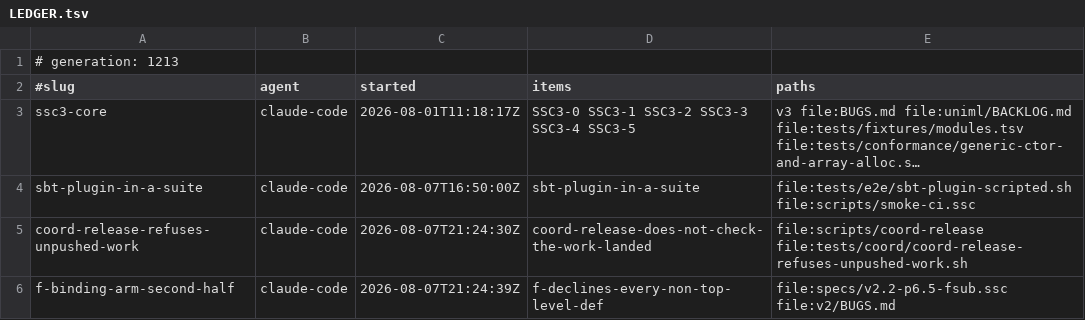
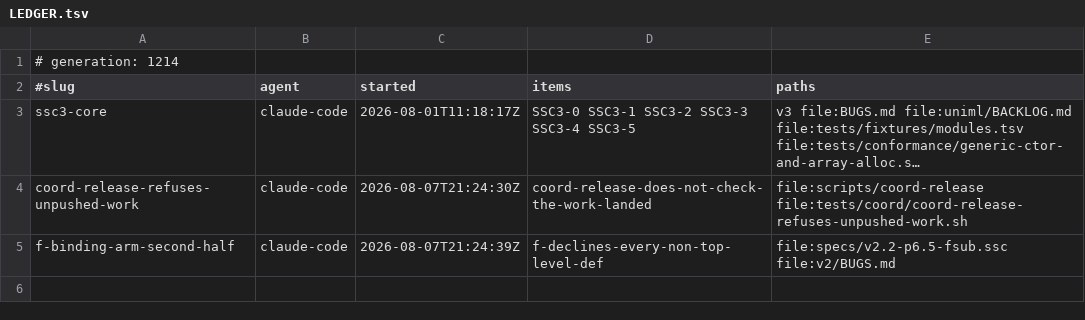
Before and after one commit to sergey-scherbina/scalascript, a TSV file: .work/active/LEDGER.tsv, drawn as a sheet; long unchanged cells end in …; the diff names each change by its address in the sheet, - before the commit and + after, or states it on an @@ line.

Commit message:
release-claim: sbt-plugin-in-a-suite — the scripted tests now run in smoke
tests/e2e/sbt-plugin-scripted.sh is registered and green: 71/71, 53.3s, 14% of
the run. It checks the four .ssc-artifacts fixtures exist before running, so
their loss reports as itself rather than as ten confusing scenario failures.

Falsifiable both ways, measured rather than asserted: fixture removed -> rc=1
naming the file; scenario broken -> rc=1 naming the scenario; restored -> rc=0.

That closes the loop on the finding: the plugin's tests had never been run by
anything, which is how a JS commit deleted their fixtures and nobody noticed for
three weeks -- and why one of the scenarios was green while observing the skip.

Released on completion.

```diff
--- a/.work/active/LEDGER.tsv
+++ b/.work/active/LEDGER.tsv
-A1 (#slug): # generation: 1213
+A1 (#slug): # generation: 1214
-row 4: sbt-plugin-in-a-suite | claude-code | 2026-08-07T16:50:00Z | sbt-plugin-in-a-suite | file:tests/e2e/sbt-plugin-scripted.sh file:scripts/smoke-ci.ssc
```
Also changed, not shown: 1 other file.
